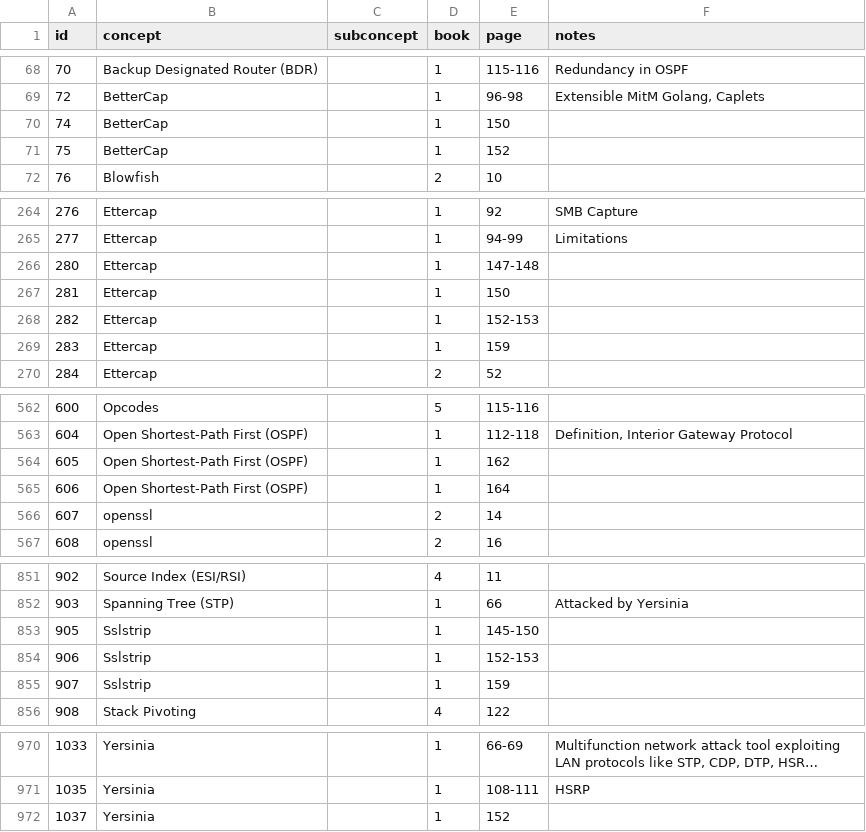
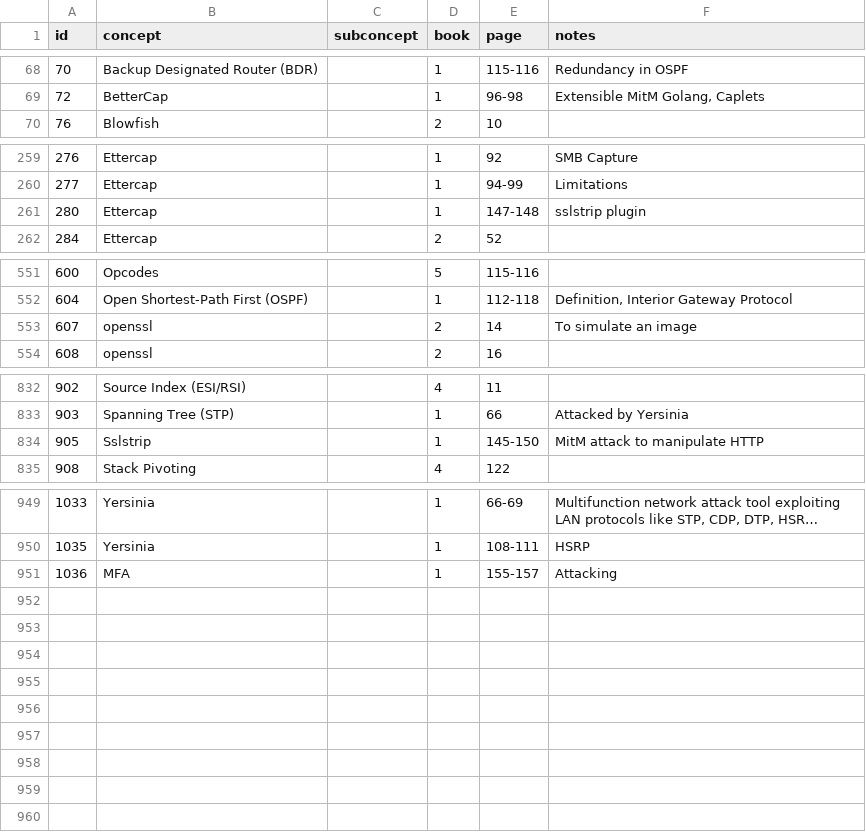
Before and after one commit to Williwams/SANS-GXPN-Index, a CSV file: data/index.csv, drawn as a sheet; only a part is shown, gaps mark what is left out; long unchanged cells end in …; the diff covers the shown part only.

```diff
--- a/data/index.csv
+++ b/data/index.csv
@@ -69,4 +69,2 @@ id,concept,subconcept,book,page,notes
 72,BetterCap,,1,96-98,"Extensible MitM Golang, Caplets"
-74,BetterCap,,1,150,
-75,BetterCap,,1,152,
 76,Blowfish,,2,10,
@@ -265,6 +260,3 @@ id,concept,subconcept,book,page,notes
 277,Ettercap,,1,94-99,Limitations
-280,Ettercap,,1,147-148,
-281,Ettercap,,1,150,
-282,Ettercap,,1,152-153,
-283,Ettercap,,1,159,
+280,Ettercap,,1,147-148,sslstrip plugin
 284,Ettercap,,2,52,
@@ -563,5 +552,3 @@ id,concept,subconcept,book,page,notes
 604,Open Shortest-Path First (OSPF),,1,112-118,"Definition, Interior Gateway Protocol"
-605,Open Shortest-Path First (OSPF),,1,162,
-606,Open Shortest-Path First (OSPF),,1,164,
-607,openssl,,2,14,
+607,openssl,,2,14,To simulate an image
 608,openssl,,2,16,
@@ -852,5 +833,3 @@ id,concept,subconcept,book,page,notes
 903,Spanning Tree (STP),,1,66,Attacked by Yersinia
-905,Sslstrip,,1,145-150,
-906,Sslstrip,,1,152-153,
-907,Sslstrip,,1,159,
+905,Sslstrip,,1,145-150,MitM attack to manipulate HTTP
 908,Stack Pivoting,,4,122,
@@ -971,2 +950,2 @@ id,concept,subconcept,book,page,notes
 1035,Yersinia,,1,108-111,HSRP
-1037,Yersinia,,1,152,
+1036,MFA,,1,155-157,Attacking
```
Also changed, not shown: 12 removed rows and 2 edited cells elsewhere in this file, 1 other file.
